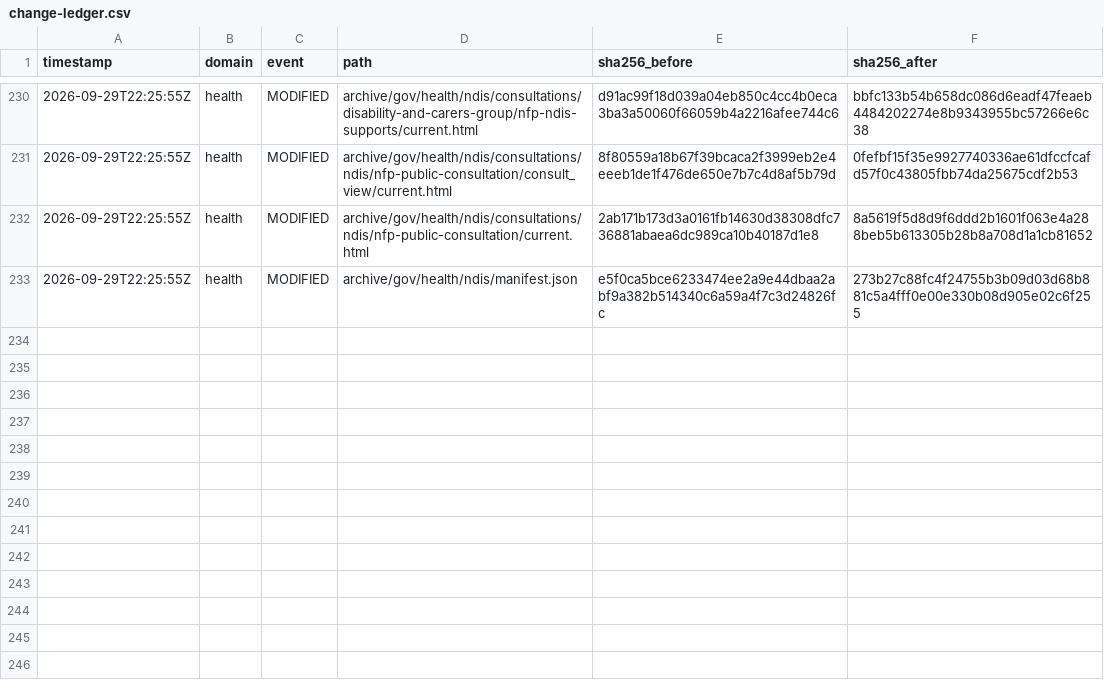
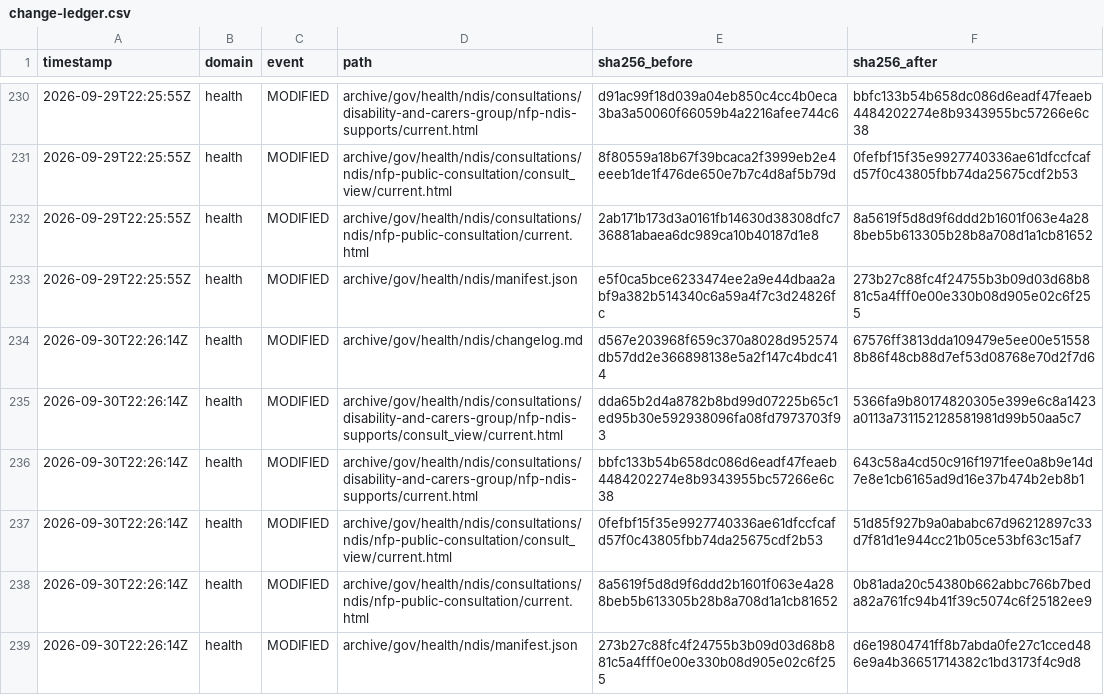
Before and after one commit to myNDISwiki/MyNDIS, a CSV file: archive/reports/health/change-ledger.csv, drawn as a sheet; only a part is shown, gaps mark what is left out; the diff names each change by its address in the sheet, - before the commit and + after, or states it on an @@ line.

Commit message:
Archive Health NDIS updates 2026-09-30T22:26:15Z

```diff
--- a/archive/reports/health/change-ledger.csv
+++ b/archive/reports/health/change-ledger.csv
+row 234: 2026-09-30T22:26:14Z | health | MODIFIED | archive/gov/health/ndis/changelog.md | d567e203968f659c370a8028d952574db57dd2e366898138e5a2f147c4bdc414 | 67576ff3813dda109479e5ee00e515588b86f48cb88d7ef53d08768e70d2f7d6
+row 235: 2026-09-30T22:26:14Z | health | MODIFIED | archive/gov/health/ndis/consultations/disability-and-carers-group/nfp-ndis-supports/consult_view/current.html | dda65b2d4a8782b8bd99d07225b65c1ed95b30e592938096fa08fd7973703f93 | 5366fa9b80174820305e399e6c8a1423a0113a731152128581981d99b50aa5c7
+row 236: 2026-09-30T22:26:14Z | health | MODIFIED | archive/gov/health/ndis/consultations/disability-and-carers-group/nfp-ndis-supports/current.html | bbfc133b54b658dc086d6eadf47feaeb4484202274e8b9343955bc57266e6c38 | 643c58a4cd50c916f1971fee0a8b9e14d7e8e1cb6165ad9d16e37b474b2eb8b1
+row 237: 2026-09-30T22:26:14Z | health | MODIFIED | archive/gov/health/ndis/consultations/ndis/nfp-public-consultation/consult_view/current.html | 0fefbf15f35e9927740336ae61dfccfcafd57f0c43805fbb74da25675cdf2b53 | 51d85f927b9a0ababc67d96212897c33d7f81d1e944cc21b05ce53bf63c15af7
+row 238: 2026-09-30T22:26:14Z | health | MODIFIED | archive/gov/health/ndis/consultations/ndis/nfp-public-consultation/current.html | 8a5619f5d8d9f6ddd2b1601f063e4a288beb5b613305b28b8a708d1a1cb81652 | 0b81ada20c54380b662abbc766b7beda82a761fc94b41f39c5074c6f25182ee9
+row 239: 2026-09-30T22:26:14Z | health | MODIFIED | archive/gov/health/ndis/manifest.json | 273b27c88fc4f24755b3b09d03d68b881c5a4fff0e00e330b08d905e02c6f255 | d6e19804741ff8b7abda0fe27c1cced486e9a4b36651714382c1bd3173f4c9d8
```
Also changed, not shown: 20 other files.
